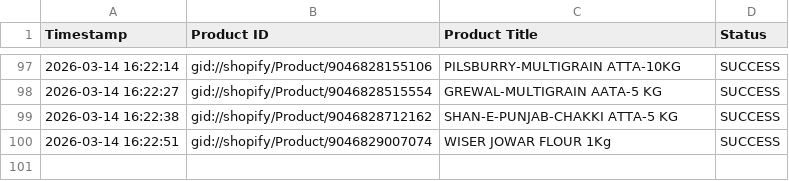
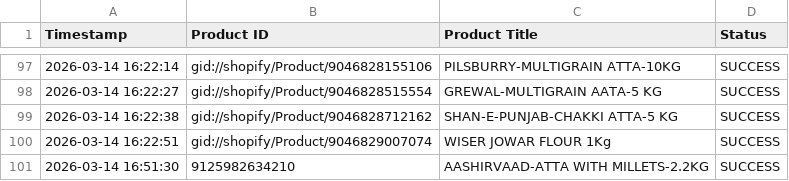
Before and after one commit to meet-2143/Shopify_product_description_update_automation, a CSV file: processed_products_log.csv, drawn as a sheet; only a part is shown, gaps mark what is left out.

Commit message:
added the get list of the empty products script

```diff
--- a/processed_products_log.csv
+++ b/processed_products_log.csv
@@ -100 +100,2 @@ Timestamp,Product ID,Product Title,Status
 2026-03-14 16:22:51,gid://shopify/Product/9046829007074,WISER JOWAR FLOUR 1Kg,SUCCESS
+2026-03-14 16:51:30,9125982634210,AASHIRVAAD-ATTA WITH MILLETS-2.2KG,SUCCESS
```
Also changed, not shown: 3 other files.
